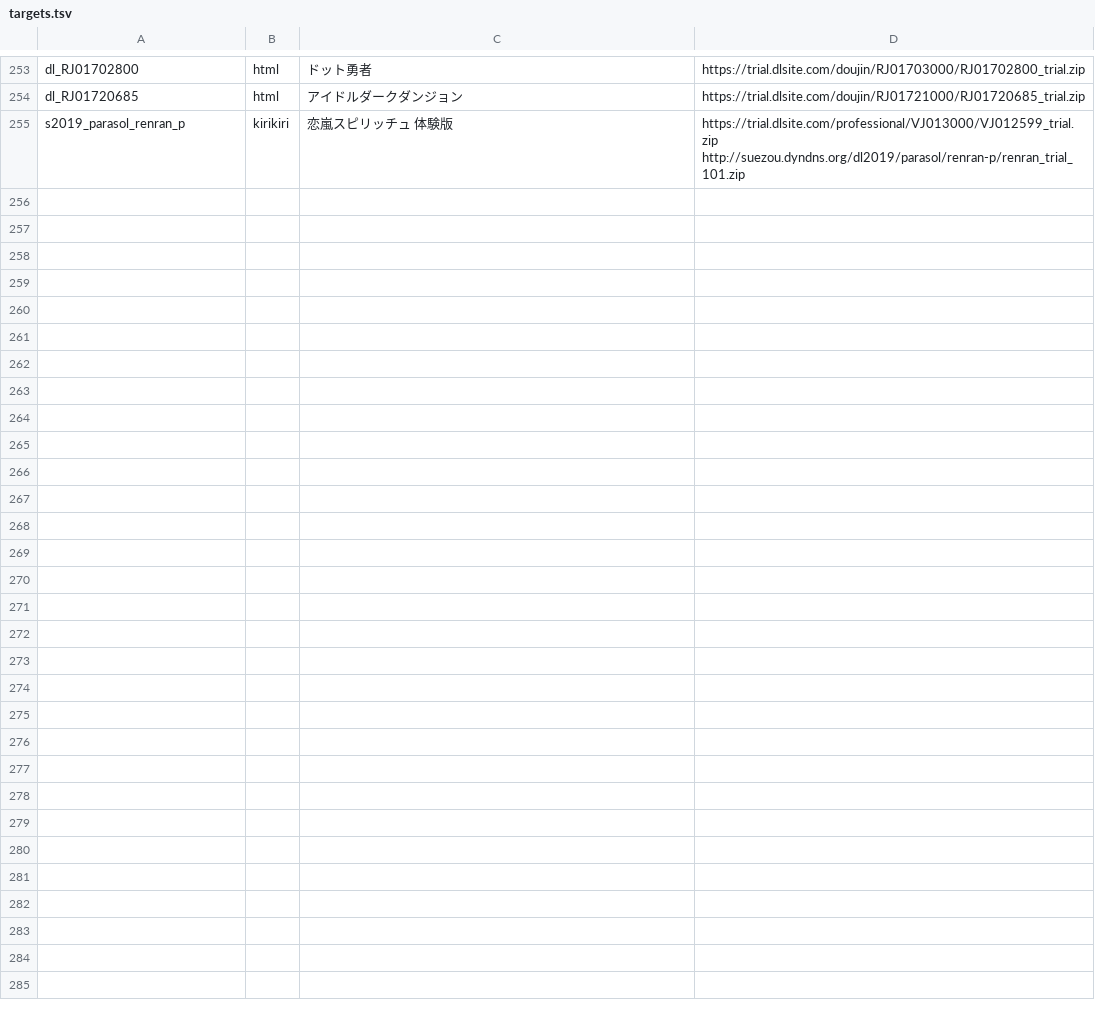
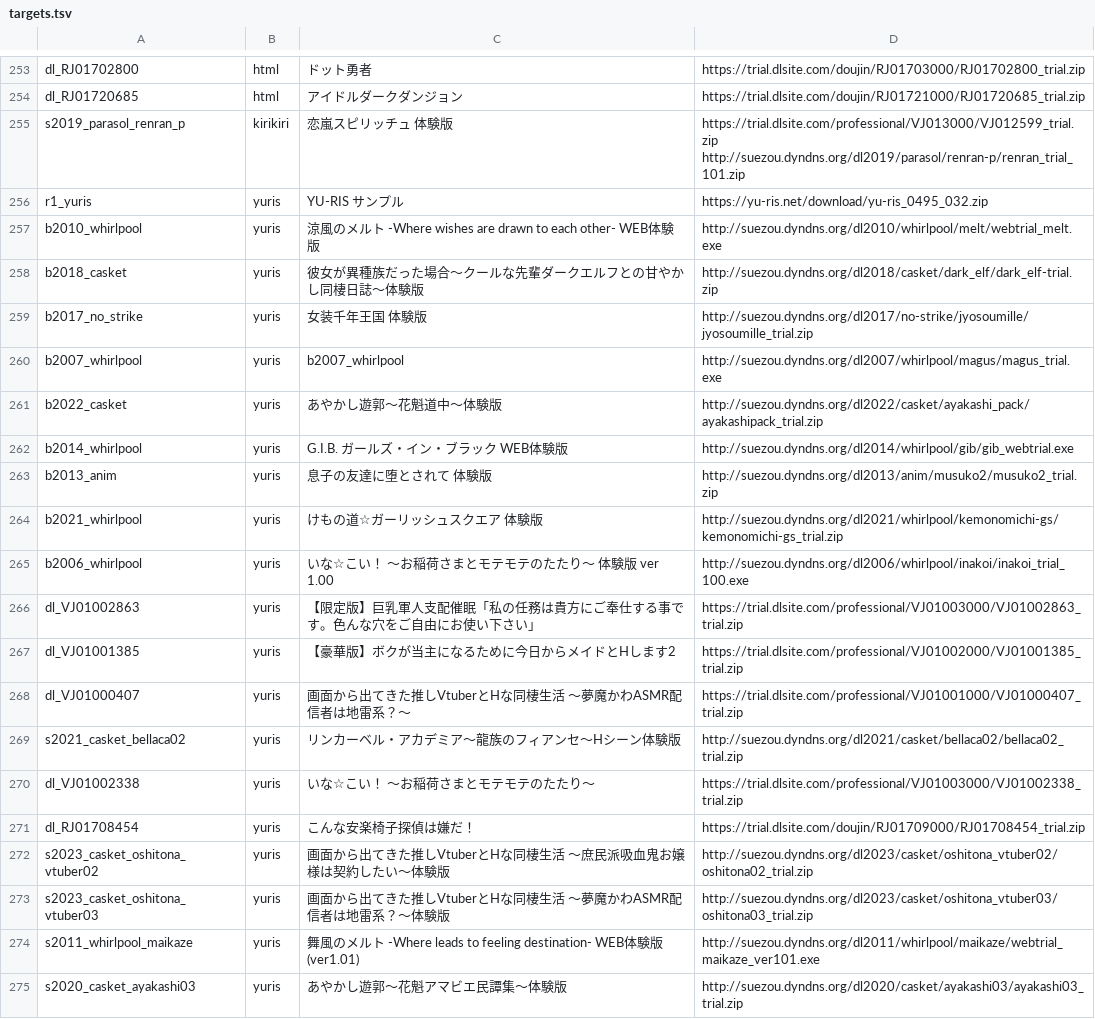
Before and after one commit to a-kaibu/vnrun, a TSV file: tools/verify/targets.tsv, drawn as a sheet; only a part is shown, gaps mark what is left out; the diff covers the shown part only; the diff names each change by its address in the sheet, - before the commit and + after, or states it on an @@ line.

```diff
--- a/tools/verify/targets.tsv
+++ b/tools/verify/targets.tsv
+row 256: r1_yuris | yuris | YU-RIS サンプル | https://yu-ris.net/download/yu-ris_0495_032.zip
+row 257: b2010_whirlpool | yuris | 涼風のメルト -Where wishes are drawn to each other- WEB体験版 | http://suezou.dyndns.org/dl2010/whirlpool/melt/webtrial_melt.exe
+row 258: b2018_casket | yuris | 彼女が異種族だった場合～クールな先輩ダークエルフとの甘やかし同棲日誌～体験版 | http://suezou.dyndns.org/dl2018/casket/dark_elf/dark_elf-trial.zip
+row 259: b2017_no_strike | yuris | 女装千年王国 体験版 | http://suezou.dyndns.org/dl2017/no-strike/jyosoumille/jyosoumille_trial.zip
+row 260: b2007_whirlpool | yuris | b2007_whirlpool | http://suezou.dyndns.org/dl2007/whirlpool/magus/magus_trial.exe
+row 261: b2022_casket | yuris | あやかし遊郭～花魁道中～体験版 | http://suezou.dyndns.org/dl2022/casket/ayakashi_pack/ayakashipack_trial.zip
+row 262: b2014_whirlpool | yuris | G.I.B. ガールズ・イン・ブラック WEB体験版 | http://suezou.dyndns.org/dl2014/whirlpool/gib/gib_webtrial.exe
+row 263: b2013_anim | yuris | 息子の友達に堕とされて 体験版 | http://suezou.dyndns.org/dl2013/anim/musuko2/musuko2_trial.zip
+row 264: b2021_whirlpool | yuris | けもの道☆ガーリッシュスクエア 体験版 | http://suezou.dyndns.org/dl2021/whirlpool/kemonomichi-gs/kemonomichi-gs_trial.zip
+row 265: b2006_whirlpool | yuris | いな☆こい！ ～お稲荷さまとモテモテのたたり～ 体験版 ver 1.00 | http://suezou.dyndns.org/dl2006/whirlpool/inakoi/inakoi_trial_100.exe
+row 266: dl_VJ01002863 | yuris | 【限定版】巨乳軍人支配催眠「私の任務は貴方にご奉仕する事です。色んな穴をご自由にお使い下さい」 | https://trial.dlsite.com/professional/VJ01003000/VJ01002863_trial.zip
+row 267: dl_VJ01001385 | yuris | 【豪華版】ボクが当主になるために今日からメイドとHします2 | https://trial.dlsite.com/professional/VJ01002000/VJ01001385_trial.zip
+row 268: dl_VJ01000407 | yuris | 画面から出てきた推しVtuberとHな同棲生活 ～夢魔かわASMR配信者は地雷系？～ | https://trial.dlsite.com/professional/VJ01001000/VJ01000407_trial.zip
+row 269: s2021_casket_bellaca02 | yuris | リンカーベル・アカデミア～龍族のフィアンセ～Hシーン体験版 | http://suezou.dyndns.org/dl2021/casket/bellaca02/bellaca02_trial.zip
+row 270: dl_VJ01002338 | yuris | いな☆こい！ ～お稲荷さまとモテモテのたたり～ | https://trial.dlsite.com/professional/VJ01003000/VJ01002338_trial.zip
+row 271: dl_RJ01708454 | yuris | こんな安楽椅子探偵は嫌だ！ | https://trial.dlsite.com/doujin/RJ01709000/RJ01708454_trial.zip
+row 272: s2023_casket_oshitona_vtuber02 | yuris | 画面から出てきた推しVtuberとHな同棲生活 ～庶民派吸血鬼お嬢様は契約したい～体験版 | http://suezou.dyndns.org/dl2023/casket/oshitona_vtuber02/oshitona02_trial.zip
+row 273: s2023_casket_oshitona_vtuber03 | yuris | 画面から出てきた推しVtuberとHな同棲生活 ～夢魔かわASMR配信者は地雷系？～体験版 | http://suezou.dyndns.org/dl2023/casket/oshitona_vtuber03/oshitona03_trial.zip
+row 274: s2011_whirlpool_maikaze | yuris | 舞風のメルト -Where leads to feeling destination- WEB体験版 (ver1.01) | http://suezou.dyndns.org/dl2011/whirlpool/maikaze/webtrial_maikaze_ver101.exe
+row 275: s2020_casket_ayakashi03 | yuris | あやかし遊郭～花魁アマビエ民譚集～体験版 | http://suezou.dyndns.org/dl2020/casket/ayakashi03/ayakashi03_trial.zip
```
Also changed, not shown: 9 added rows elsewhere in this file, 1 other file.
